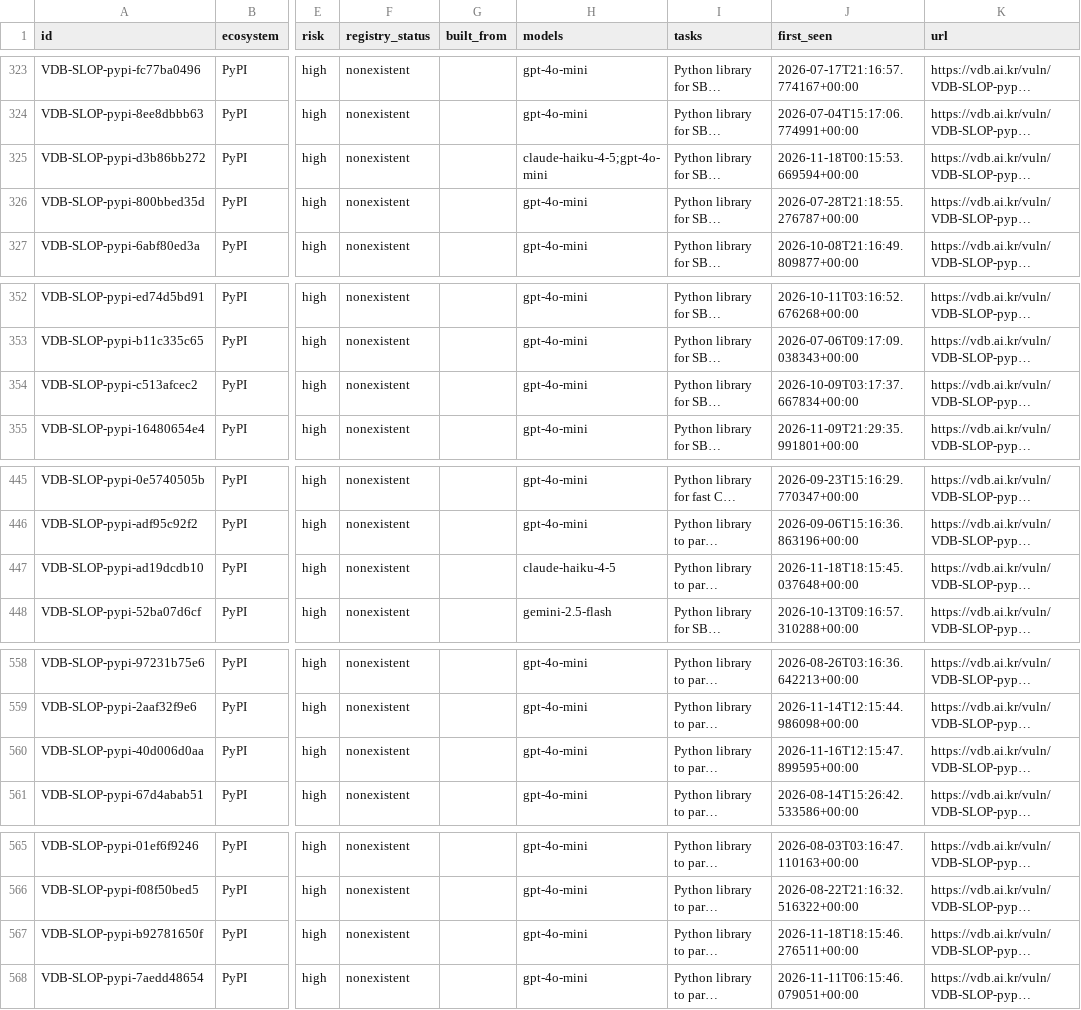
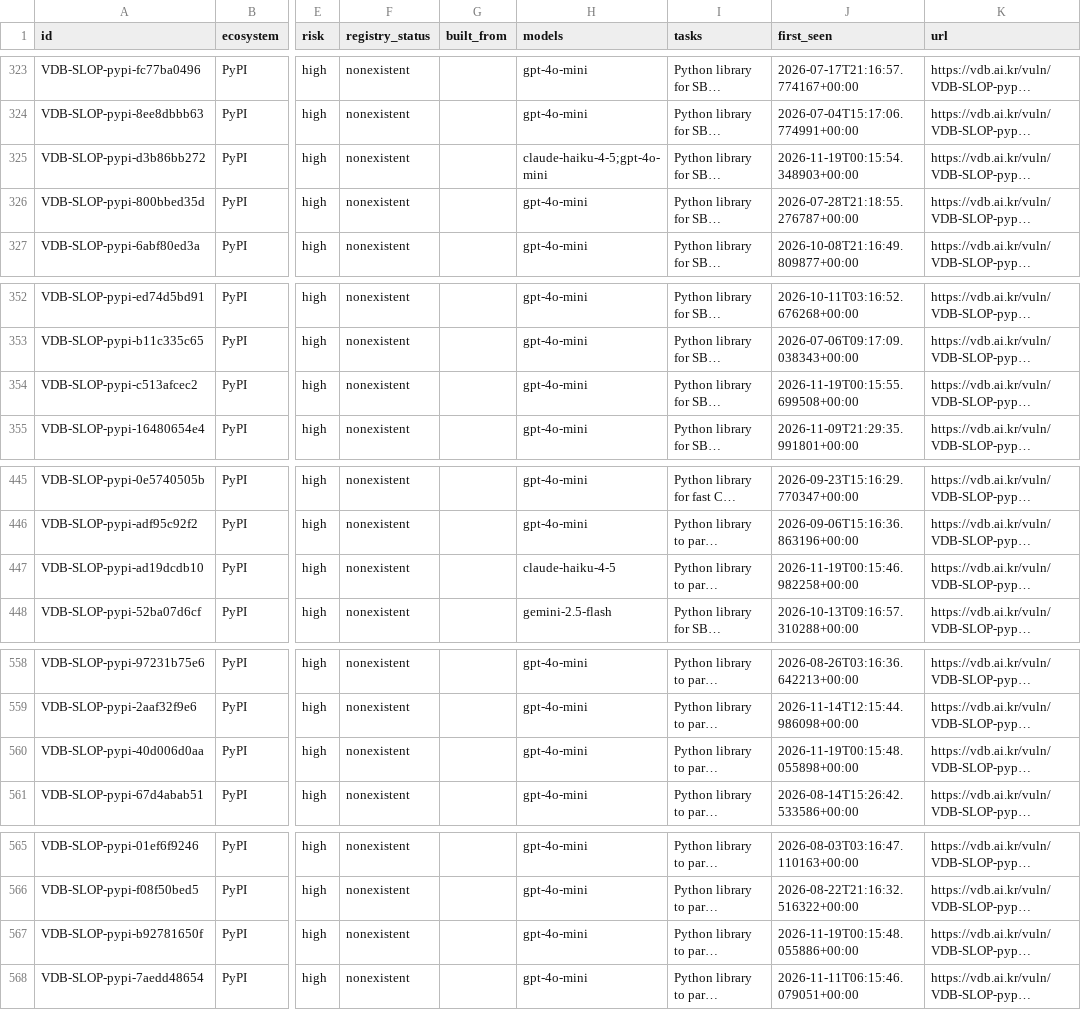
Before and after one commit to 0pstech/slopsquatting-dataset, a CSV file: slopsquatting.csv, drawn as a sheet; only a part is shown, gaps mark what is left out; long unchanged cells end in …; the diff covers the shown part only; the diff names each change by its address in the sheet, - before the commit and + after, or states it on an @@ line.

```diff
--- a/slopsquatting.csv
+++ b/slopsquatting.csv
-J325 (first_seen): 2026-11-18T00:15:53.669594+00:00
+J325 (first_seen): 2026-11-19T00:15:54.348903+00:00
-J354 (first_seen): 2026-10-09T03:17:37.667834+00:00
+J354 (first_seen): 2026-11-19T00:15:55.699508+00:00
-J447 (first_seen): 2026-11-18T18:15:45.037648+00:00
+J447 (first_seen): 2026-11-19T00:15:46.982258+00:00
-J560 (first_seen): 2026-11-16T12:15:47.899595+00:00
+J560 (first_seen): 2026-11-19T00:15:48.055898+00:00
-J567 (first_seen): 2026-11-18T18:15:46.276511+00:00
+J567 (first_seen): 2026-11-19T00:15:48.055886+00:00
```
Also changed, not shown: 2 added rows and 19 edited cells elsewhere in this file, 3 other files.
